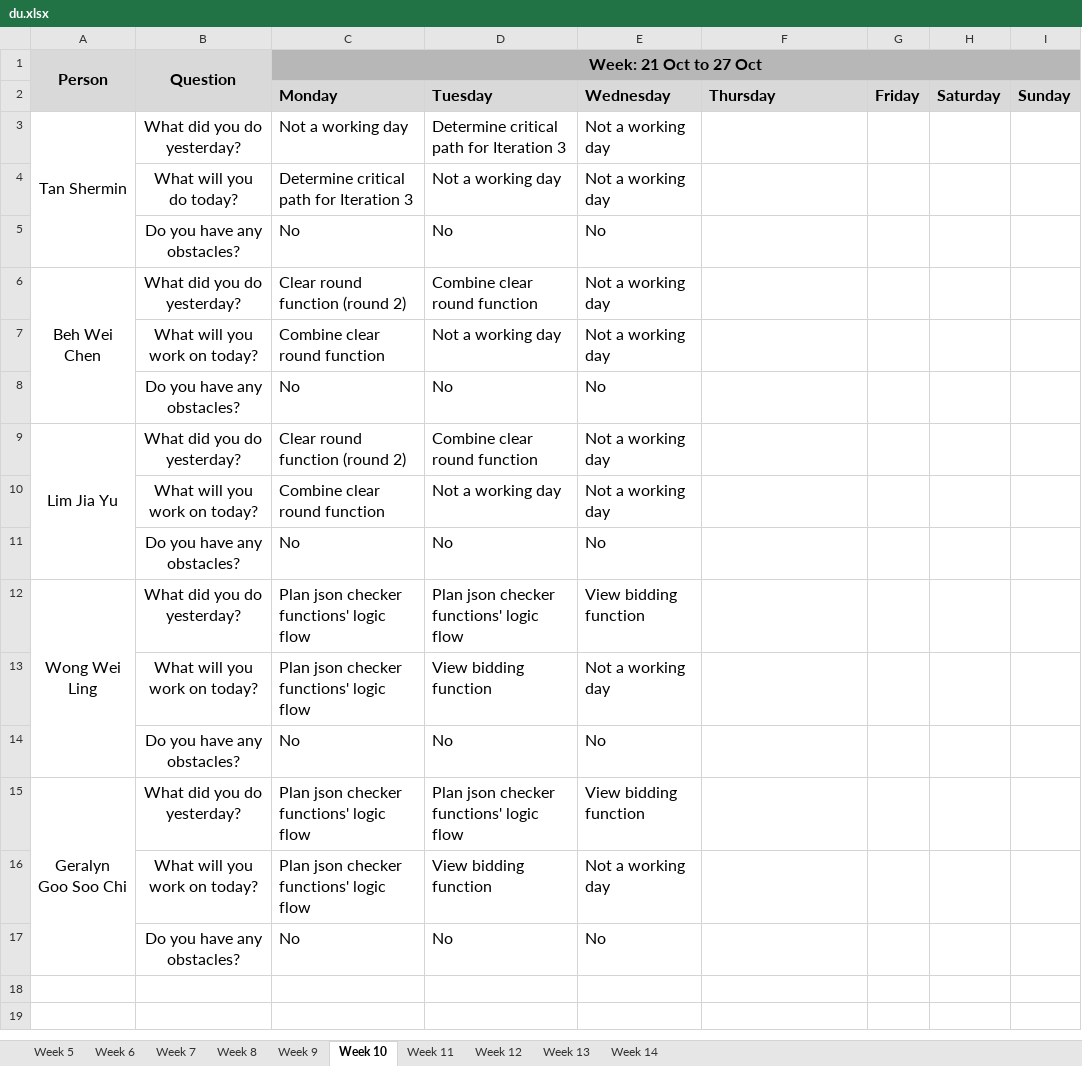
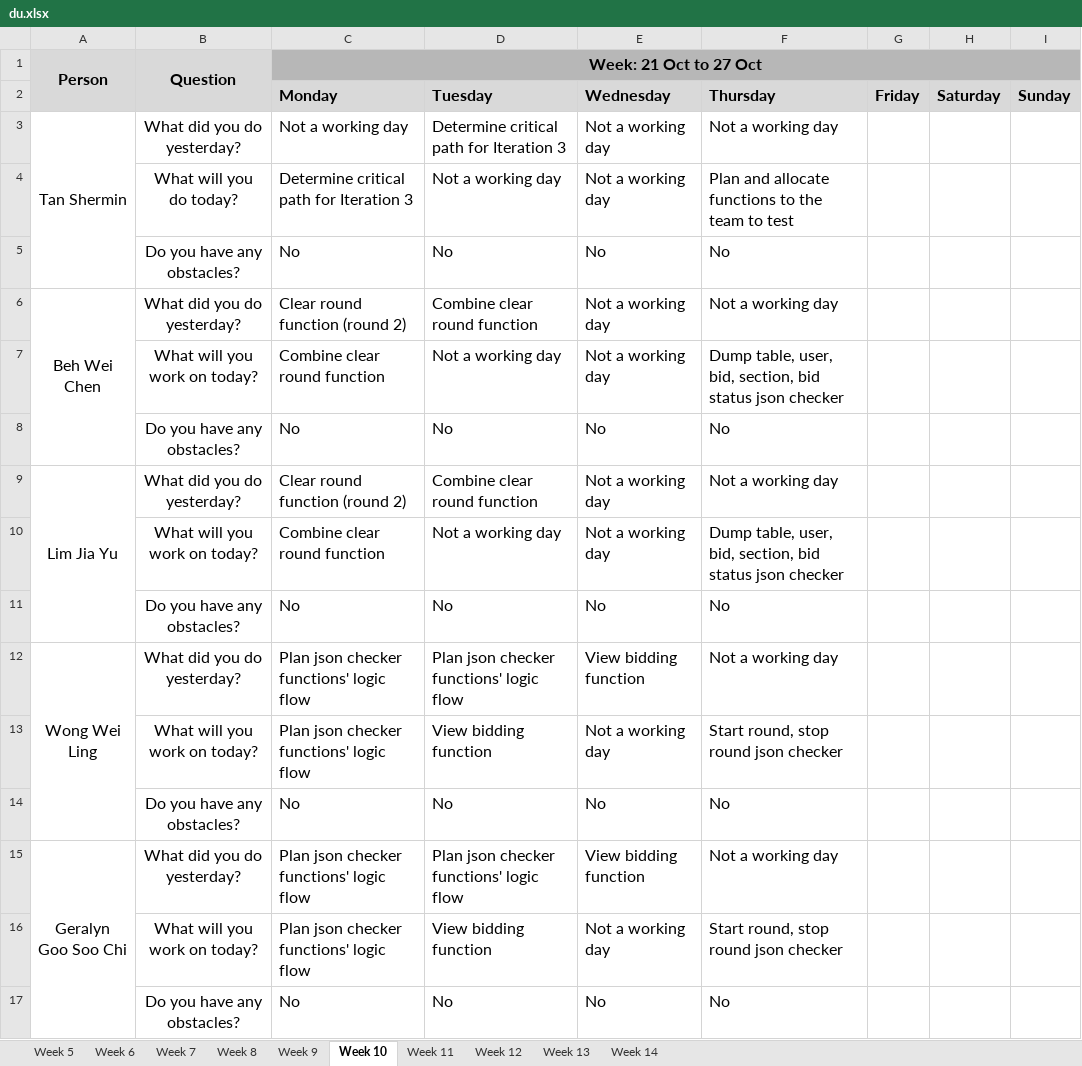
Before and after one commit to weichen-0/Bidding-Online-System, an Excel workbook: metrics/du.xlsx, sheet Week 10, drawn as a sheet; values as stored, in another font and other column widths than the file's, no borders; the diff names each change by its address in the sheet, - before the commit and + after, or states it on an @@ line.

Commit message:
Update du.xlsx (FOR 24 OCT)

```diff
--- a/metrics/du.xlsx (sheet Week 10)
+++ b/metrics/du.xlsx (sheet Week 10)
-F3 (Thursday): (empty)
+F3 (Thursday): Not a working day
-F4 (Thursday): (empty)
+F4 (Thursday): Plan and allocate functions to the team to test
-F5 (Thursday): (empty)
+F5 (Thursday): No
-F6 (Thursday): (empty)
+F6 (Thursday): Not a working day
-F7 (Thursday): (empty)
+F7 (Thursday): Dump table, user, bid, section, bid status json checker
-F8 (Thursday): (empty)
+F8 (Thursday): No
-F9 (Thursday): (empty)
+F9 (Thursday): Not a working day
-F10 (Thursday): (empty)
+F10 (Thursday): Dump table, user, bid, section, bid status json checker
-F11 (Thursday): (empty)
+F11 (Thursday): No
-F12 (Thursday): (empty)
+F12 (Thursday): Not a working day
-F13 (Thursday): (empty)
+F13 (Thursday): Start round, stop round json checker
-F14 (Thursday): (empty)
+F14 (Thursday): No
-F15 (Thursday): (empty)
+F15 (Thursday): Not a working day
-F16 (Thursday): (empty)
+F16 (Thursday): Start round, stop round json checker
-F17 (Thursday): (empty)
+F17 (Thursday): No
```
